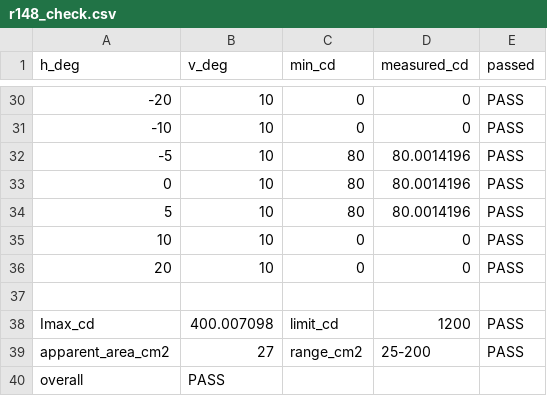
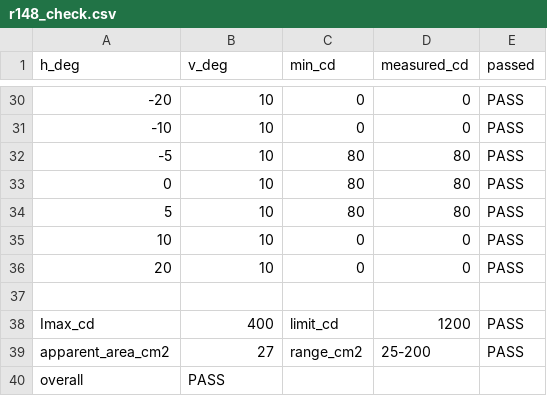
Before and after one commit to Hiroya20040928/drl-optical-sim, a CSV file: optimized_cree_xhp70b/r148_check.csv, drawn as a sheet; only a part is shown, gaps mark what is left out; the diff covers the shown part only.

```diff
--- a/optimized_cree_xhp70b/r148_check.csv
+++ b/optimized_cree_xhp70b/r148_check.csv
@@ -31,5 +31,5 @@ h_deg,v_deg,min_cd,measured_cd,passed
 -10,10,0,0,PASS
--5,10,80,80.0014196,PASS
-0,10,80,80.0014196,PASS
-5,10,80,80.0014196,PASS
+-5,10,80,80,PASS
+0,10,80,80,PASS
+5,10,80,80,PASS
 10,10,0,0,PASS
@@ -37,3 +37,3 @@ h_deg,v_deg,min_cd,measured_cd,passed
 
-Imax_cd,400.007098,limit_cd,1200,PASS
+Imax_cd,400,limit_cd,1200,PASS
 apparent_area_cm2,27,range_cm2,25-200,PASS
```
Also changed, not shown: 24 edited cells elsewhere in this file, 19 other files.
